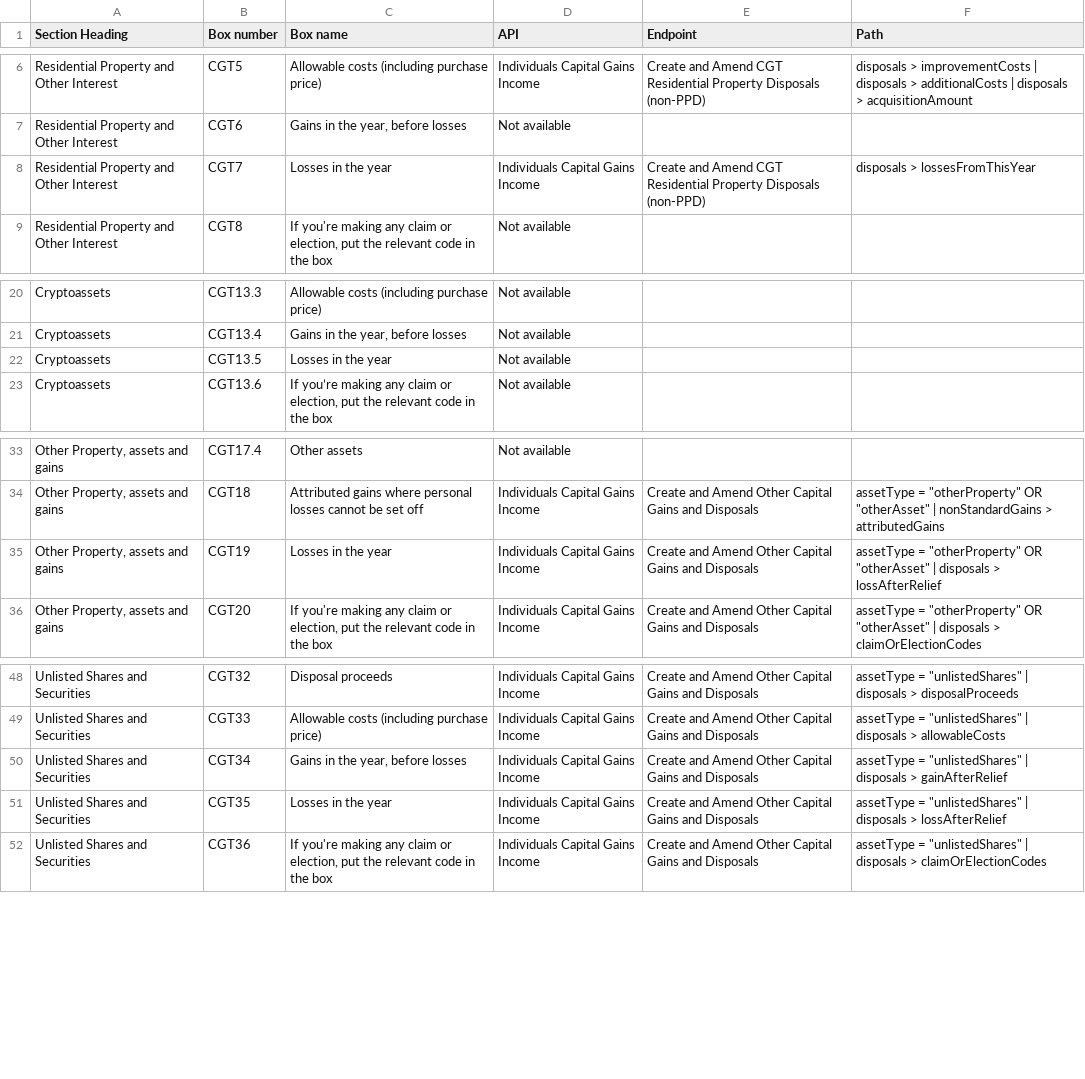
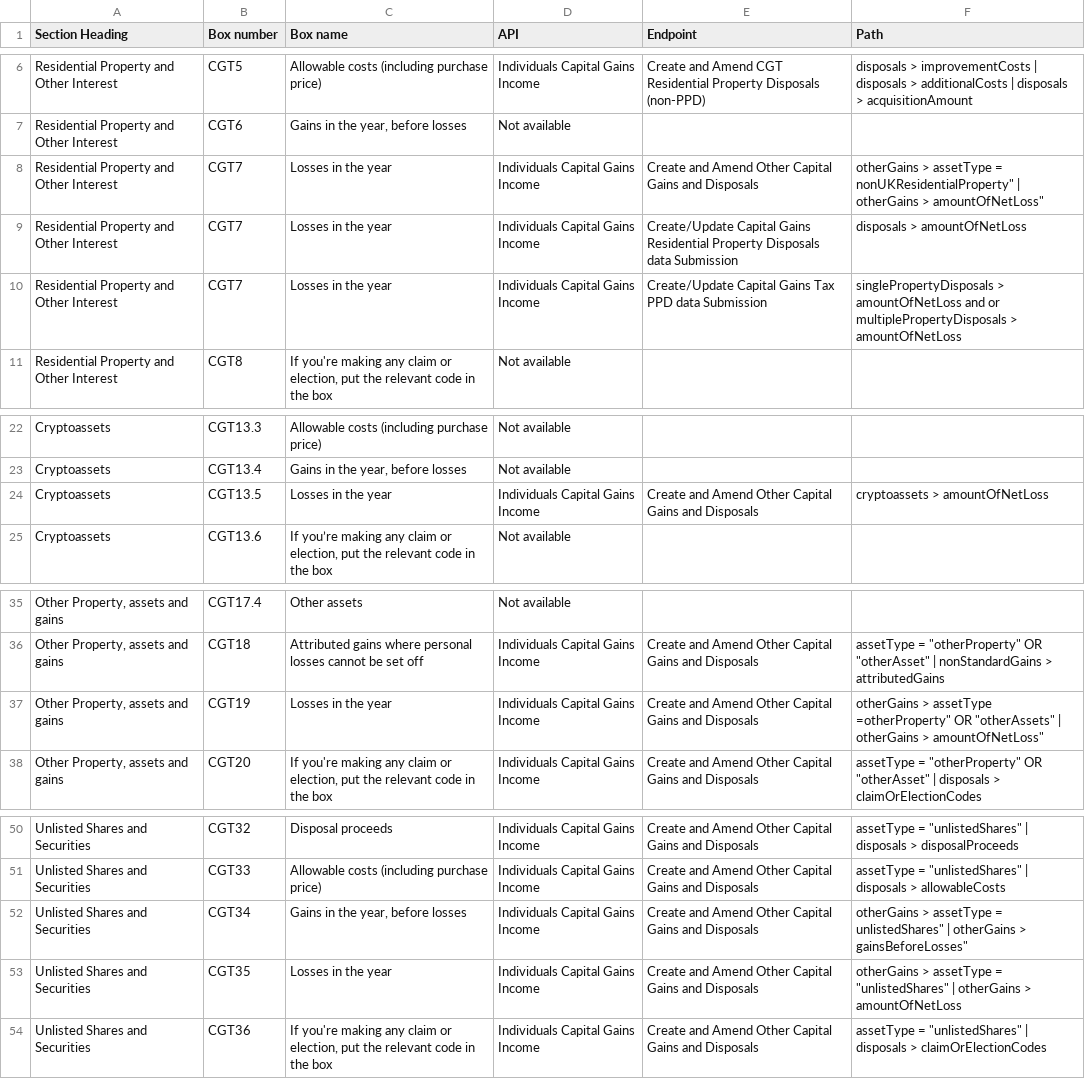
Before and after one commit to hmrc/income-tax-mtd-changelog, a CSV file: mapping/csv/sa108_mapping_v1.csv, drawn as a sheet; only a part is shown, gaps mark what is left out.

Commit message:
CGT updates to mapping info

```diff
--- a/mapping/csv/sa108_mapping_v1.csv
+++ b/mapping/csv/sa108_mapping_v1.csv
@@ -7,3 +7,5 @@
 "Residential Property and Other Interest","CGT6","Gains in the year, before losses","Not available","",""
-"Residential Property and Other Interest","CGT7"," Losses in the year","Individuals Capital Gains Income","Create and Amend CGT Residential Property Disposals (non-PPD)","disposals > lossesFromThisYear"
+"Residential Property and Other Interest","CGT7"," Losses in the year","Individuals Capital Gains Income","Create and Amend Other Capital Gains and Disposals","otherGains > assetType = "nonUKResidentialProperty" | otherGains > amountOfNetLoss"
+"Residential Property and Other Interest","CGT7"," Losses in the year","Individuals Capital Gains Income","Create/Update Capital Gains Residential Property Disposals data Submission ","disposals > amountOfNetLoss"
+"Residential Property and Other Interest","CGT7"," Losses in the year","Individuals Capital Gains Income","Create/Update Capital Gains Tax PPD data Submission","singlePropertyDisposals > amountOfNetLoss and or multiplePropertyDisposals > amountOfNetLoss"
 "Residential Property and Other Interest","CGT8","If you're making any claim or election, put the relevant code in the box","Not available","",""
@@ -21,3 +23,3 @@
 "Cryptoassets","CGT13.4","Gains in the year, before losses","Not available","",""
-"Cryptoassets","CGT13.5","Losses in the year","Not available","",""
+"Cryptoassets","CGT13.5","Losses in the year","Individuals Capital Gains Income","Create and Amend Other Capital Gains and Disposals","cryptoassets > amountOfNetLoss"
 "Cryptoassets","CGT13.6","If you’re making any claim or election, put the relevant code in the box","Not available","",""
@@ -34,3 +36,3 @@
 "Other Property, assets and gains","CGT18","Attributed gains where personal losses cannot be set off","Individuals Capital Gains Income","Create and Amend Other Capital Gains and Disposals","assetType = ""otherProperty"" OR ""otherAsset""  | nonStandardGains > attributedGains"
-"Other Property, assets and gains","CGT19","Losses in the year","Individuals Capital Gains Income","Create and Amend Other Capital Gains and Disposals","assetType = ""otherProperty"" OR ""otherAsset"" | disposals > lossAfterRelief"
+"Other Property, assets and gains","CGT19","Losses in the year","Individuals Capital Gains Income","Create and Amend Other Capital Gains and Disposals","otherGains > assetType ="otherProperty" OR "otherAssets" | otherGains > amountOfNetLoss"
 "Other Property, assets and gains","CGT20","If you're making any claim or election, put the relevant code in the box","Individuals Capital Gains Income","Create and Amend Other Capital Gains and Disposals","assetType = ""otherProperty"" OR ""otherAsset""  | disposals > claimOrElectionCodes"
@@ -49,4 +51,4 @@
 "Unlisted Shares and Securities","CGT33","Allowable costs (including purchase price)","Individuals Capital Gains Income","Create and Amend Other Capital Gains and Disposals","assetType = ""unlistedShares"" | disposals > allowableCosts"
-"Unlisted Shares and Securities","CGT34","Gains in the year, before losses","Individuals Capital Gains Income","Create and Amend Other Capital Gains and Disposals","assetType = ""unlistedShares"" | disposals > gainAfterRelief"
-"Unlisted Shares and Securities","CGT35","Losses in the year","Individuals Capital Gains Income","Create and Amend Other Capital Gains and Disposals","assetType = ""unlistedShares"" | disposals > lossAfterRelief"
+"Unlisted Shares and Securities","CGT34","Gains in the year, before losses","Individuals Capital Gains Income","Create and Amend Other Capital Gains and Disposals","otherGains > assetType = "unlistedShares" | otherGains > gainsBeforeLosses"
+"Unlisted Shares and Securities","CGT35","Losses in the year","Individuals Capital Gains Income","Create and Amend Other Capital Gains and Disposals","otherGains > assetType = ""unlistedShares"" | otherGains > amountOfNetLoss"
 "Unlisted Shares and Securities","CGT36","If you're making any claim or election, put the relevant code in the box","Individuals Capital Gains Income","Create and Amend Other Capital Gains and Disposals","assetType = ""unlistedShares"" | disposals > claimOrElectionCodes"
```
